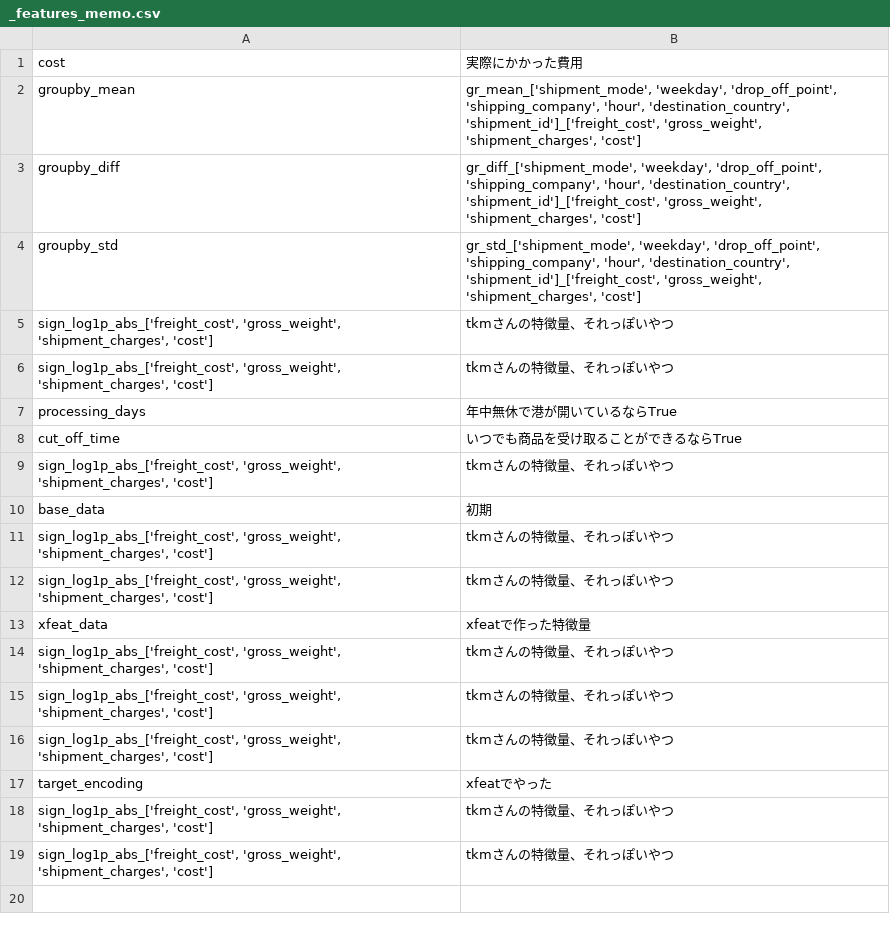
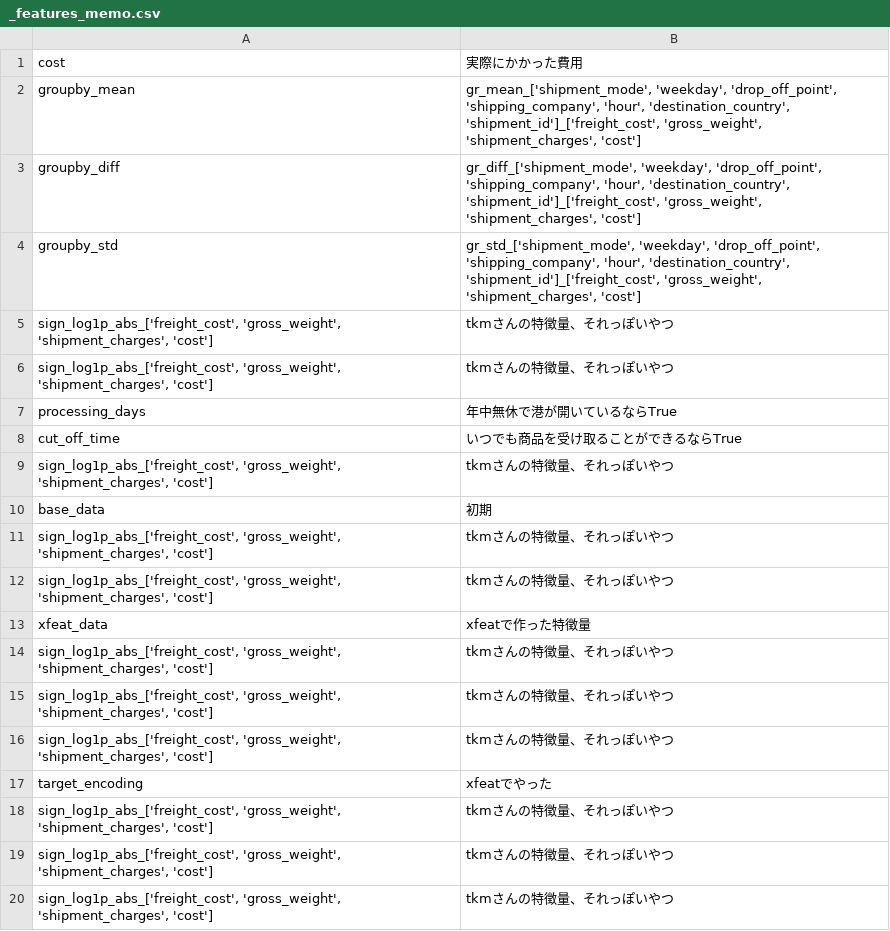
Before and after one commit to Chizuchizu/shipping, a CSV file: features_data/_features_memo.csv, drawn as a sheet.

```diff
--- a/features_data/_features_memo.csv
+++ b/features_data/_features_memo.csv
@@ -19 +19,2 @@ target_encoding,xfeatでやった
 "sign_log1p_abs_['freight_cost', 'gross_weight', 'shipment_charges', 'cost']",tkmさんの特徴量、それっぽいやつ
+"sign_log1p_abs_['freight_cost', 'gross_weight', 'shipment_charges', 'cost']",tkmさんの特徴量、それっぽいやつ
```
Also changed, not shown: 2 other files.
